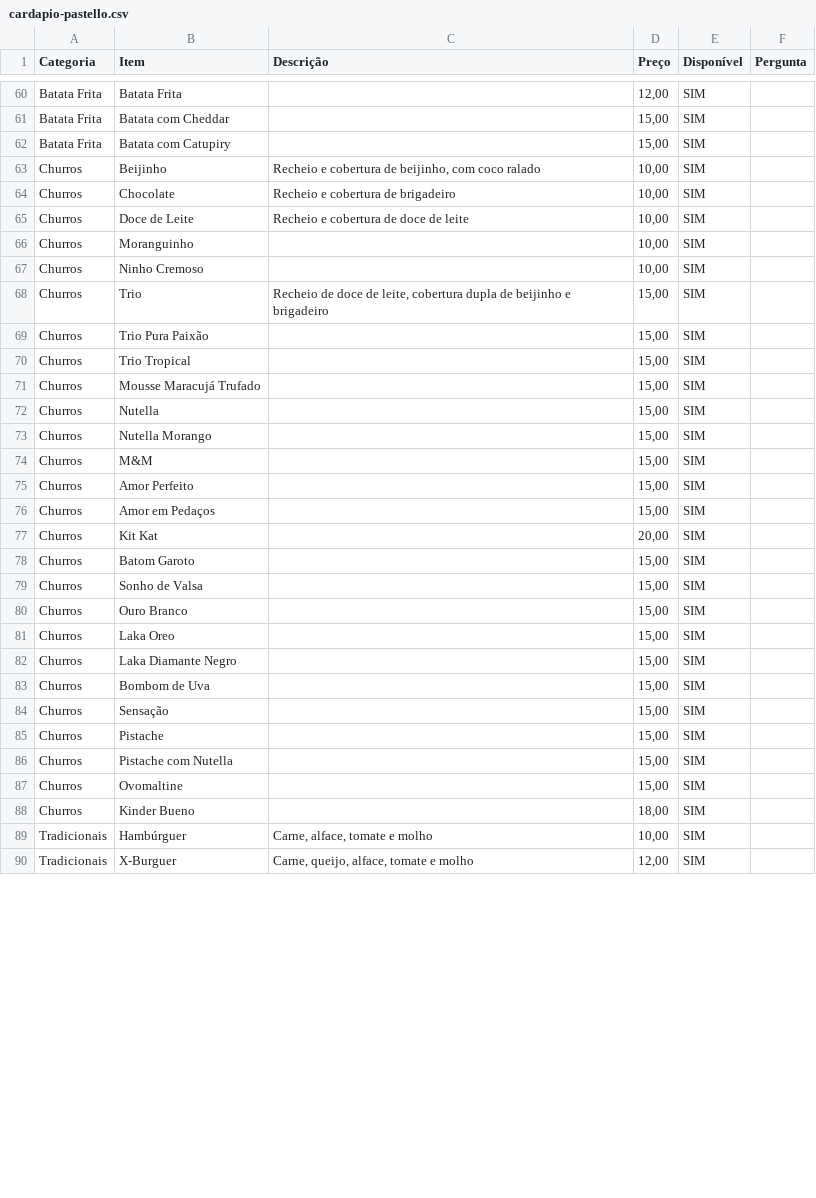
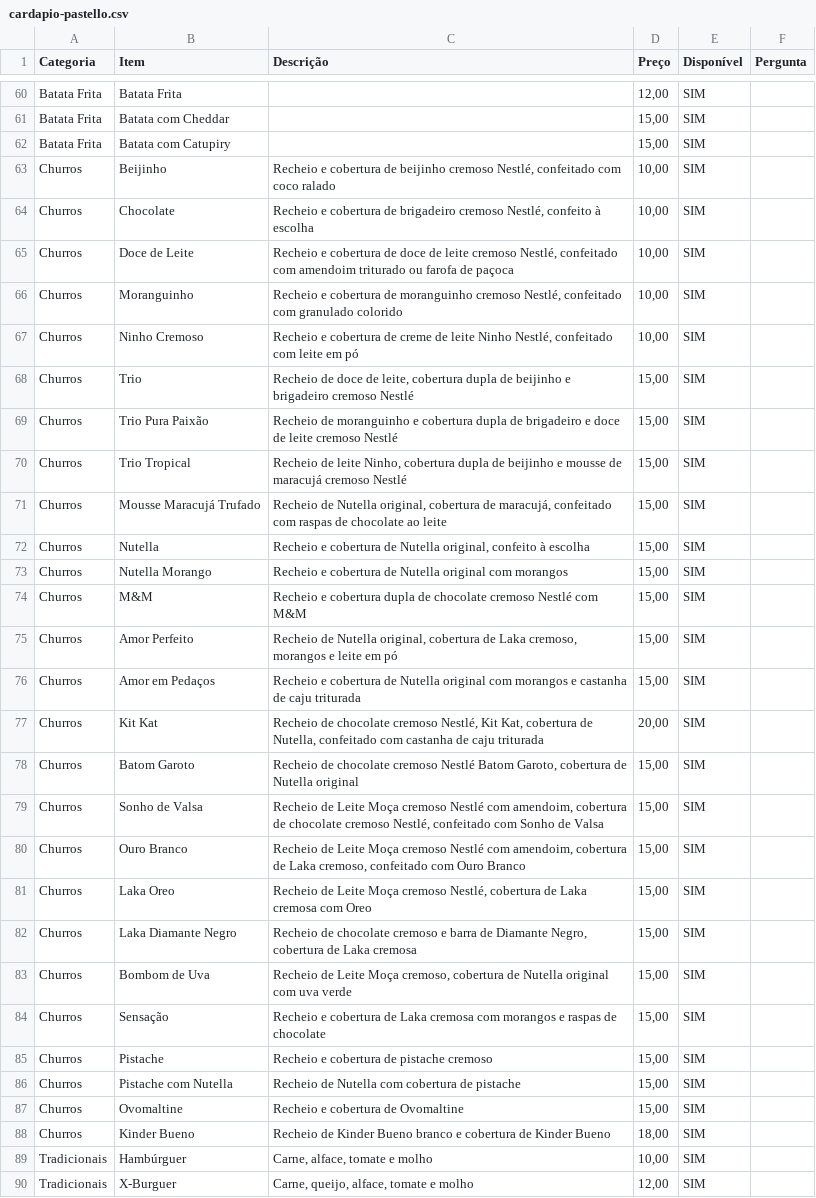
Before and after one commit to pasteldojuca/pasteldojuca.github.io, a CSV file: cardapio-pastello.csv, drawn as a sheet; only a part is shown, gaps mark what is left out; the diff covers the shown part only.

```diff
--- a/cardapio-pastello.csv
+++ b/cardapio-pastello.csv
@@ -62,28 +62,28 @@ Batata Frita,Batata com Cheddar,,"15,00",SIM,
 Batata Frita,Batata com Catupiry,,"15,00",SIM,
-Churros,Beijinho,"Recheio e cobertura de beijinho, com coco ralado","10,00",SIM,
-Churros,Chocolate,Recheio e cobertura de brigadeiro,"10,00",SIM,
-Churros,Doce de Leite,Recheio e cobertura de doce de leite,"10,00",SIM,
-Churros,Moranguinho,,"10,00",SIM,
-Churros,Ninho Cremoso,,"10,00",SIM,
-Churros,Trio,"Recheio de doce de leite, cobertura dupla de beijinho e brigadeiro","15,00",SIM,
-Churros,Trio Pura Paixão,,"15,00",SIM,
-Churros,Trio Tropical,,"15,00",SIM,
-Churros,Mousse Maracujá Trufado,,"15,00",SIM,
-Churros,Nutella,,"15,00",SIM,
-Churros,Nutella Morango,,"15,00",SIM,
-Churros,M&M,,"15,00",SIM,
-Churros,Amor Perfeito,,"15,00",SIM,
-Churros,Amor em Pedaços,,"15,00",SIM,
-Churros,Kit Kat,,"20,00",SIM,
-Churros,Batom Garoto,,"15,00",SIM,
-Churros,Sonho de Valsa,,"15,00",SIM,
-Churros,Ouro Branco,,"15,00",SIM,
-Churros,Laka Oreo,,"15,00",SIM,
-Churros,Laka Diamante Negro,,"15,00",SIM,
-Churros,Bombom de Uva,,"15,00",SIM,
-Churros,Sensação,,"15,00",SIM,
-Churros,Pistache,,"15,00",SIM,
-Churros,Pistache com Nutella,,"15,00",SIM,
-Churros,Ovomaltine,,"15,00",SIM,
-Churros,Kinder Bueno,,"18,00",SIM,
+Churros,Beijinho,"Recheio e cobertura de beijinho cremoso Nestlé, confeitado com coco ralado","10,00",SIM,
+Churros,Chocolate,"Recheio e cobertura de brigadeiro cremoso Nestlé, confeito à escolha","10,00",SIM,
+Churros,Doce de Leite,"Recheio e cobertura de doce de leite cremoso Nestlé, confeitado com amendoim triturado ou farofa de paçoca","10,00",SIM,
+Churros,Moranguinho,"Recheio e cobertura de moranguinho cremoso Nestlé, confeitado com granulado colorido","10,00",SIM,
+Churros,Ninho Cremoso,"Recheio e cobertura de creme de leite Ninho Nestlé, confeitado com leite em pó","10,00",SIM,
+Churros,Trio,"Recheio de doce de leite, cobertura dupla de beijinho e brigadeiro cremoso Nestlé","15,00",SIM,
+Churros,Trio Pura Paixão,Recheio de moranguinho e cobertura dupla de brigadeiro e doce de leite cremoso Nestlé,"15,00",SIM,
+Churros,Trio Tropical,"Recheio de leite Ninho, cobertura dupla de beijinho e mousse de maracujá cremoso Nestlé","15,00",SIM,
+Churros,Mousse Maracujá Trufado,"Recheio de Nutella original, cobertura de maracujá, confeitado com raspas de chocolate ao leite","15,00",SIM,
+Churros,Nutella,"Recheio e cobertura de Nutella original, confeito à escolha","15,00",SIM,
+Churros,Nutella Morango,Recheio e cobertura de Nutella original com morangos,"15,00",SIM,
+Churros,M&M,Recheio e cobertura dupla de chocolate cremoso Nestlé com M&M,"15,00",SIM,
+Churros,Amor Perfeito,"Recheio de Nutella original, cobertura de Laka cremoso, morangos e leite em pó","15,00",SIM,
+Churros,Amor em Pedaços,Recheio e cobertura de Nutella original com morangos e castanha de caju triturada,"15,00",SIM,
+Churros,Kit Kat,"Recheio de chocolate cremoso Nestlé, Kit Kat, cobertura de Nutella, confeitado com castanha de caju triturada","20,00",SIM,
+Churros,Batom Garoto,"Recheio de chocolate cremoso Nestlé Batom Garoto, cobertura de Nutella original","15,00",SIM,
+Churros,Sonho de Valsa,"Recheio de Leite Moça cremoso Nestlé com amendoim, cobertura de chocolate cremoso Nestlé, confeitado com Sonho de Valsa","15,00",SIM,
+Churros,Ouro Branco,"Recheio de Leite Moça cremoso Nestlé com amendoim, cobertura de Laka cremoso, confeitado com Ouro Branco","15,00",SIM,
+Churros,Laka Oreo,"Recheio de Leite Moça cremoso Nestlé, cobertura de Laka cremosa com Oreo","15,00",SIM,
+Churros,Laka Diamante Negro,"Recheio de chocolate cremoso e barra de Diamante Negro, cobertura de Laka cremosa","15,00",SIM,
+Churros,Bombom de Uva,"Recheio de Leite Moça cremoso, cobertura de Nutella original com uva verde","15,00",SIM,
+Churros,Sensação,Recheio e cobertura de Laka cremosa com morangos e raspas de chocolate,"15,00",SIM,
+Churros,Pistache,Recheio e cobertura de pistache cremoso,"15,00",SIM,
+Churros,Pistache com Nutella,Recheio de Nutella com cobertura de pistache,"15,00",SIM,
+Churros,Ovomaltine,Recheio e cobertura de Ovomaltine,"15,00",SIM,
+Churros,Kinder Bueno,Recheio de Kinder Bueno branco e cobertura de Kinder Bueno,"18,00",SIM,
 Tradicionais,Hambúrguer,"Carne, alface, tomate e molho","10,00",SIM,
```
Also changed, not shown: 44 edited cells elsewhere in this file, 2 other files.
